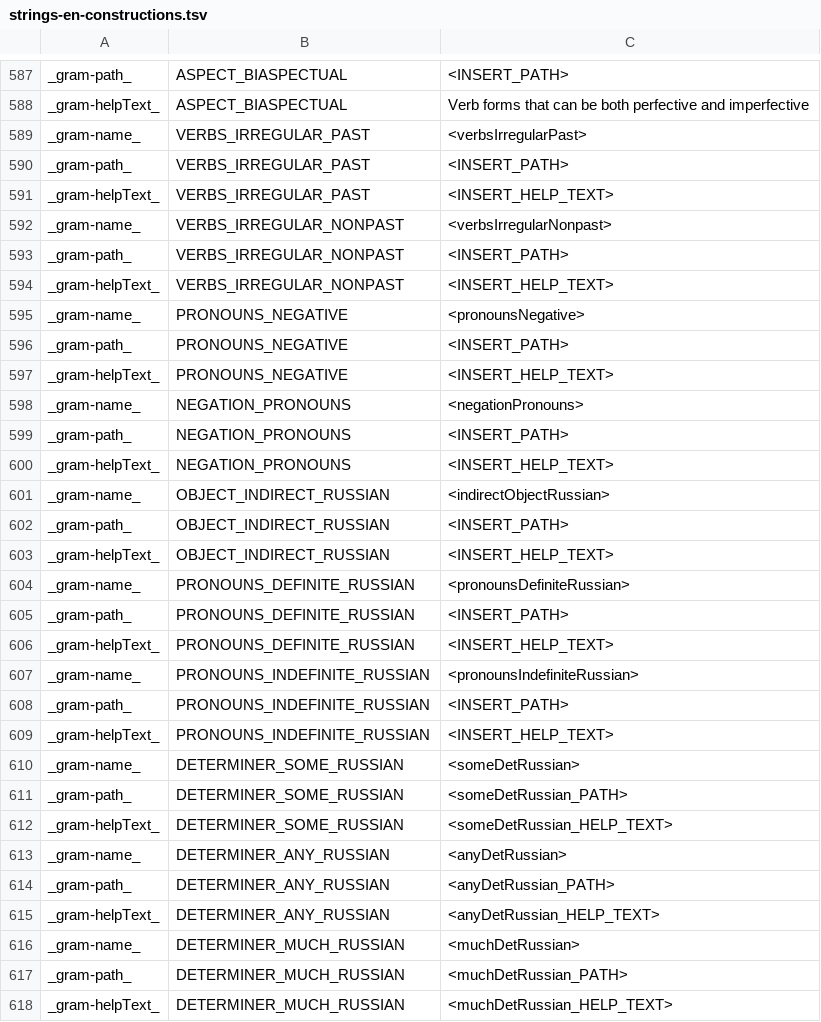
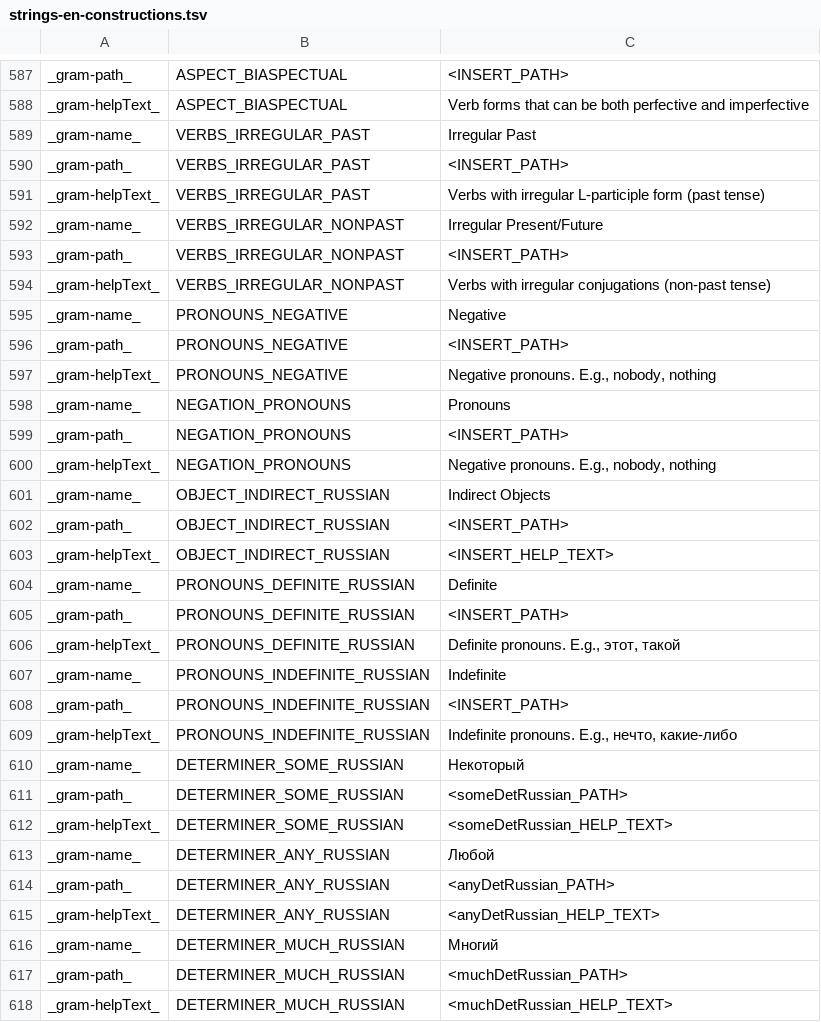
Before and after one commit to reynoldsnlp/flair, a TSV file: src/main/java/com/flair/client/localization/resources/strings-en-constructions.tsv, drawn as a sheet; only a part is shown, gaps mark what is left out; the diff covers the shown part only.

Commit message:
Added more localizations for new Russian constructions (e.g. irregular past)

```diff
--- a/src/main/java/com/flair/client/localization/resources/strings-en-constructions.tsv
+++ b/src/main/java/com/flair/client/localization/resources/strings-en-constructions.tsv
@@ -588,30 +588,30 @@ _gram-path_	ASPECT_BIASPECTUAL	<INSERT_PATH>
 _gram-helpText_	ASPECT_BIASPECTUAL	Verb forms that can be both perfective and imperfective
-_gram-name_	VERBS_IRREGULAR_PAST	<verbsIrregularPast>
+_gram-name_	VERBS_IRREGULAR_PAST	Irregular Past
 _gram-path_	VERBS_IRREGULAR_PAST	<INSERT_PATH>
-_gram-helpText_	VERBS_IRREGULAR_PAST	<INSERT_HELP_TEXT>
-_gram-name_	VERBS_IRREGULAR_NONPAST	<verbsIrregularNonpast>
+_gram-helpText_	VERBS_IRREGULAR_PAST	Verbs with irregular L-participle form (past tense)
+_gram-name_	VERBS_IRREGULAR_NONPAST	Irregular Present/Future
 _gram-path_	VERBS_IRREGULAR_NONPAST	<INSERT_PATH>
-_gram-helpText_	VERBS_IRREGULAR_NONPAST	<INSERT_HELP_TEXT>
-_gram-name_	PRONOUNS_NEGATIVE	<pronounsNegative>
+_gram-helpText_	VERBS_IRREGULAR_NONPAST	Verbs with irregular conjugations (non-past tense)
+_gram-name_	PRONOUNS_NEGATIVE	Negative
 _gram-path_	PRONOUNS_NEGATIVE	<INSERT_PATH>
-_gram-helpText_	PRONOUNS_NEGATIVE	<INSERT_HELP_TEXT>
-_gram-name_	NEGATION_PRONOUNS	<negationPronouns>
+_gram-helpText_	PRONOUNS_NEGATIVE	Negative pronouns. E.g., nobody, nothing
+_gram-name_	NEGATION_PRONOUNS	Pronouns
 _gram-path_	NEGATION_PRONOUNS	<INSERT_PATH>
-_gram-helpText_	NEGATION_PRONOUNS	<INSERT_HELP_TEXT>
-_gram-name_	OBJECT_INDIRECT_RUSSIAN	<indirectObjectRussian>
+_gram-helpText_	NEGATION_PRONOUNS	Negative pronouns. E.g., nobody, nothing
+_gram-name_	OBJECT_INDIRECT_RUSSIAN	Indirect Objects
 _gram-path_	OBJECT_INDIRECT_RUSSIAN	<INSERT_PATH>
 _gram-helpText_	OBJECT_INDIRECT_RUSSIAN	<INSERT_HELP_TEXT>
-_gram-name_	PRONOUNS_DEFINITE_RUSSIAN	<pronounsDefiniteRussian>
+_gram-name_	PRONOUNS_DEFINITE_RUSSIAN	Definite
 _gram-path_	PRONOUNS_DEFINITE_RUSSIAN	<INSERT_PATH>
-_gram-helpText_	PRONOUNS_DEFINITE_RUSSIAN	<INSERT_HELP_TEXT>
-_gram-name_	PRONOUNS_INDEFINITE_RUSSIAN	<pronounsIndefiniteRussian>
+_gram-helpText_	PRONOUNS_DEFINITE_RUSSIAN	Definite pronouns. E.g., этот, такой
+_gram-name_	PRONOUNS_INDEFINITE_RUSSIAN	Indefinite
 _gram-path_	PRONOUNS_INDEFINITE_RUSSIAN	<INSERT_PATH>
-_gram-helpText_	PRONOUNS_INDEFINITE_RUSSIAN	<INSERT_HELP_TEXT>
-_gram-name_	DETERMINER_SOME_RUSSIAN	<someDetRussian>
+_gram-helpText_	PRONOUNS_INDEFINITE_RUSSIAN	Indefinite pronouns. E.g., нечто, какие-либо
+_gram-name_	DETERMINER_SOME_RUSSIAN	Некоторый
 _gram-path_	DETERMINER_SOME_RUSSIAN	<someDetRussian_PATH>
 _gram-helpText_	DETERMINER_SOME_RUSSIAN	<someDetRussian_HELP_TEXT>
-_gram-name_	DETERMINER_ANY_RUSSIAN	<anyDetRussian>
+_gram-name_	DETERMINER_ANY_RUSSIAN	Любой
 _gram-path_	DETERMINER_ANY_RUSSIAN	<anyDetRussian_PATH>
 _gram-helpText_	DETERMINER_ANY_RUSSIAN	<anyDetRussian_HELP_TEXT>
-_gram-name_	DETERMINER_MUCH_RUSSIAN	<muchDetRussian>
+_gram-name_	DETERMINER_MUCH_RUSSIAN	Многий
 _gram-path_	DETERMINER_MUCH_RUSSIAN	<muchDetRussian_PATH>
```
Also changed, not shown: 12 edited cells elsewhere in this file.
